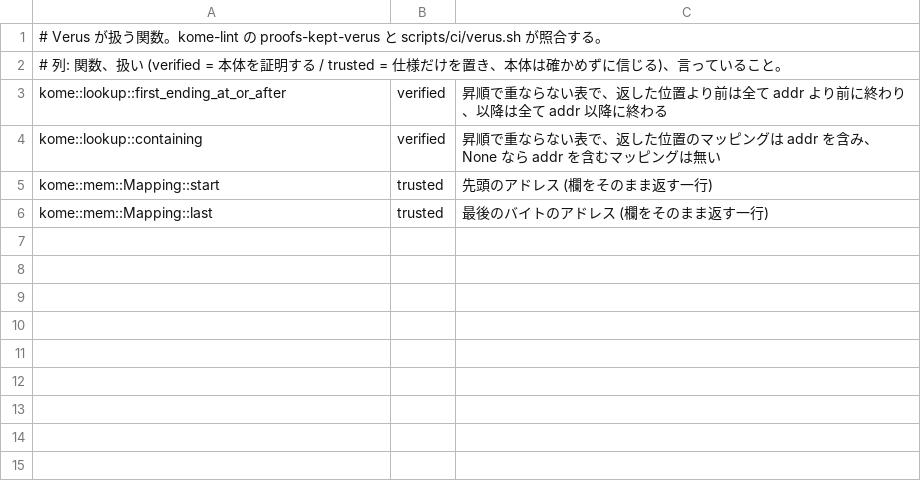
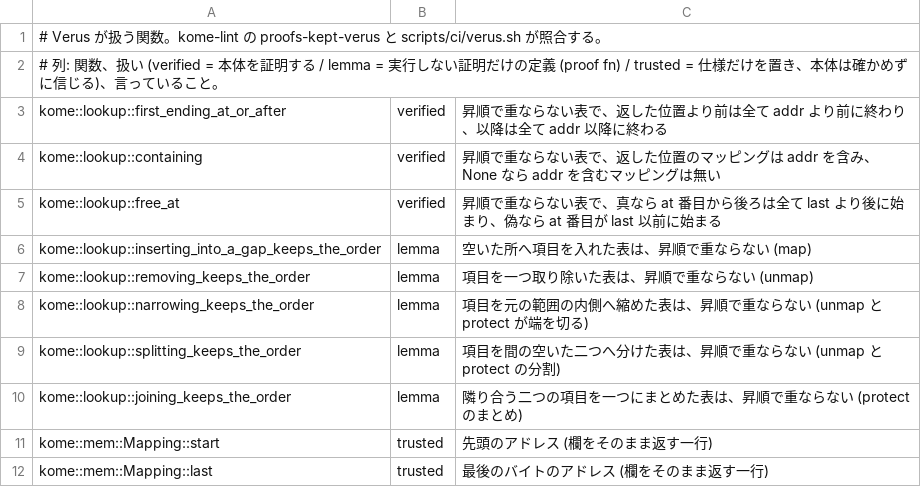
Before and after one commit to komodaru/kome, a TSV file: docs/verus.tsv, drawn as a sheet.

```diff
--- a/docs/verus.tsv
+++ b/docs/verus.tsv
@@ -1,5 +1,11 @@
 # Verus が扱う関数。kome-lint の proofs-kept-verus と scripts/ci/verus.sh が照合する。
-# 列: 関数、扱い (verified = 本体を証明する / trusted = 仕様だけを置き、本体は確かめずに信じる)、言っていること。
+# 列: 関数、扱い (verified = 本体を証明する / lemma = 実行しない証明だけの定義 (proof fn) / trusted = 仕様だけを置き、本体は確かめずに信じる)、言っていること。
 kome::lookup::first_ending_at_or_after	verified	昇順で重ならない表で、返した位置より前は全て addr より前に終わり、以降は全て addr 以降に終わる
 kome::lookup::containing	verified	昇順で重ならない表で、返した位置のマッピングは addr を含み、None なら addr を含むマッピングは無い
+kome::lookup::free_at	verified	昇順で重ならない表で、真なら at 番目から後ろは全て last より後に始まり、偽なら at 番目が last 以前に始まる
+kome::lookup::inserting_into_a_gap_keeps_the_order	lemma	空いた所へ項目を入れた表は、昇順で重ならない (map)
+kome::lookup::removing_keeps_the_order	lemma	項目を一つ取り除いた表は、昇順で重ならない (unmap)
+kome::lookup::narrowing_keeps_the_order	lemma	項目を元の範囲の内側へ縮めた表は、昇順で重ならない (unmap と protect が端を切る)
+kome::lookup::splitting_keeps_the_order	lemma	項目を間の空いた二つへ分けた表は、昇順で重ならない (unmap と protect の分割)
+kome::lookup::joining_keeps_the_order	lemma	隣り合う二つの項目を一つにまとめた表は、昇順で重ならない (protect のまとめ)
 kome::mem::Mapping::start	trusted	先頭のアドレス (欄をそのまま返す一行)
```
Also changed, not shown: 6 other files.
